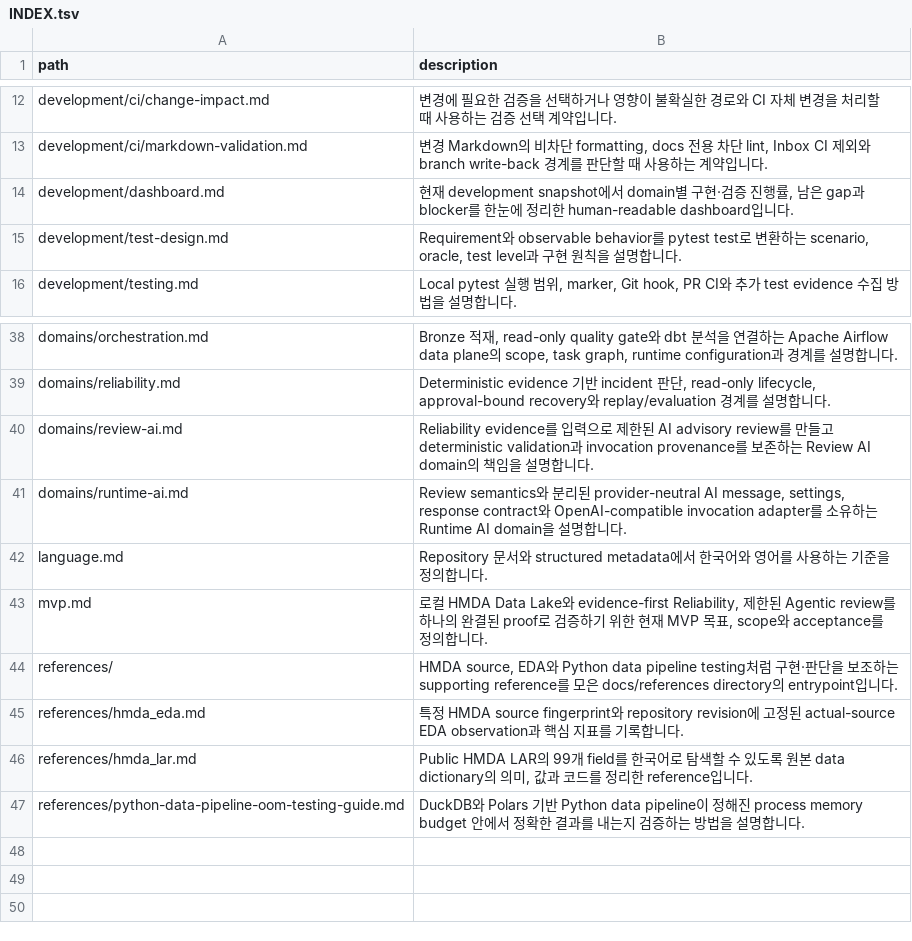
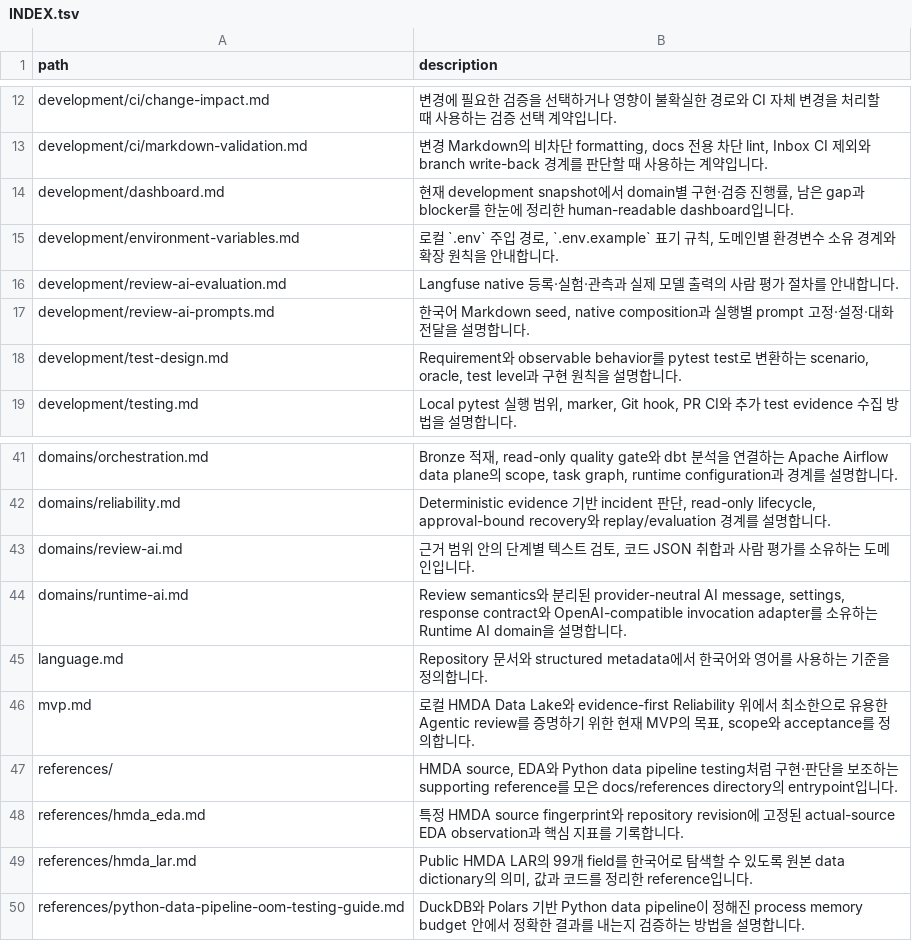
Before and after one commit to mols3131d/hmda-data-reliability, a TSV file: docs/INDEX.tsv, drawn as a sheet; only a part is shown, gaps mark what is left out.

Commit message:
docs(development): 상위 문서 인덱스 동기화 및 PR 280 세션 인계 요약 추가

```diff
--- a/docs/INDEX.tsv
+++ b/docs/INDEX.tsv
@@ -14,2 +14,5 @@ development/ci/markdown-validation.md	변경 Markdown의 비차단 formatting, d
 development/dashboard.md	현재 development snapshot에서 domain별 구현·검증 진행률, 남은 gap과 blocker를 한눈에 정리한 human-readable dashboard입니다.
+development/environment-variables.md	로컬 `.env` 주입 경로, `.env.example` 표기 규칙, 도메인별 환경변수 소유 경계와 확장 원칙을 안내합니다.
+development/review-ai-evaluation.md	Langfuse native 등록·실험·관측과 실제 모델 출력의 사람 평가 절차를 안내합니다.
+development/review-ai-prompts.md	한국어 Markdown seed, native composition과 실행별 prompt 고정·설정·대화 전달을 설명합니다.
 development/test-design.md	Requirement와 observable behavior를 pytest test로 변환하는 scenario, oracle, test level과 구현 원칙을 설명합니다.
@@ -39,6 +42,6 @@ domains/orchestration.md	Bronze 적재, read-only quality gate와 dbt 분석을
 domains/reliability.md	Deterministic evidence 기반 incident 판단, read-only lifecycle, approval-bound recovery와 replay/evaluation 경계를 설명합니다.
-domains/review-ai.md	Reliability evidence를 입력으로 제한된 AI advisory review를 만들고 deterministic validation과 invocation provenance를 보존하는 Review AI domain의 책임을 설명합니다.
+domains/review-ai.md	근거 범위 안의 단계별 텍스트 검토, 코드 JSON 취합과 사람 평가를 소유하는 도메인입니다.
 domains/runtime-ai.md	Review semantics와 분리된 provider-neutral AI message, settings, response contract와 OpenAI-compatible invocation adapter를 소유하는 Runtime AI domain을 설명합니다.
 language.md	Repository 문서와 structured metadata에서 한국어와 영어를 사용하는 기준을 정의합니다.
-mvp.md	로컬 HMDA Data Lake와 evidence-first Reliability, 제한된 Agentic review를 하나의 완결된 proof로 검증하기 위한 현재 MVP 목표, scope와 acceptance를 정의합니다.
+mvp.md	로컬 HMDA Data Lake와 evidence-first Reliability 위에서 최소한으로 유용한 Agentic review를 증명하기 위한 현재 MVP의 목표, scope와 acceptance를 정의합니다.
 references/	HMDA source, EDA와 Python data pipeline testing처럼 구현·판단을 보조하는 supporting reference를 모은 docs/references directory의 entrypoint입니다.
```
Also changed, not shown: docs/domains/INDEX.tsv, 2 other files.
